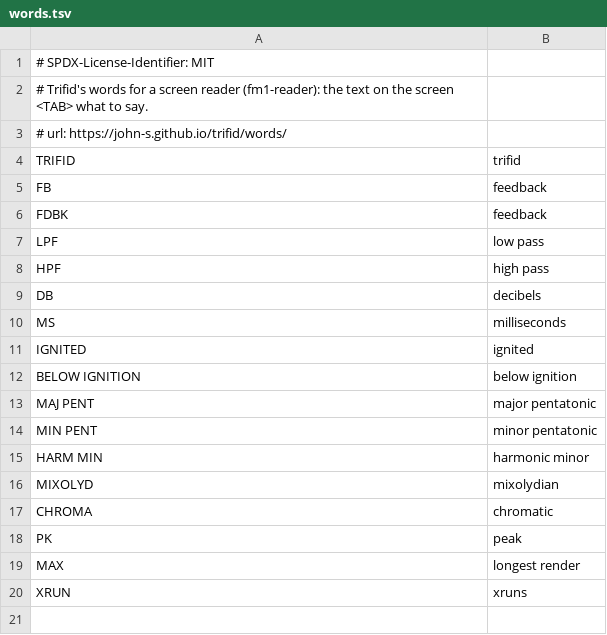
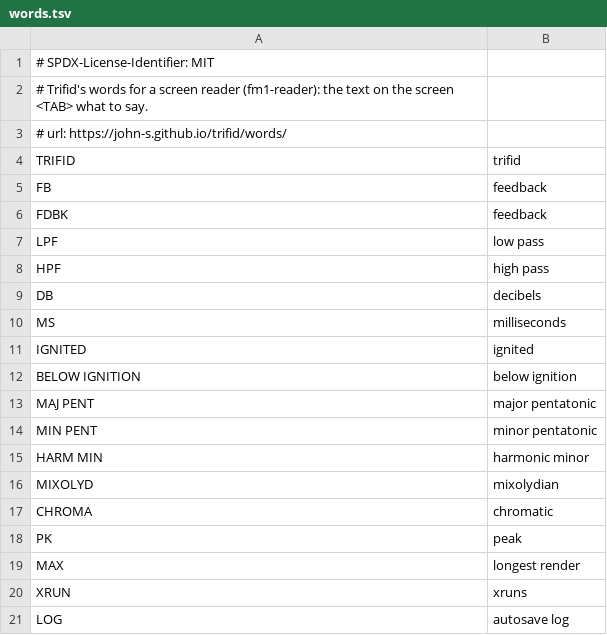
Before and after one commit to john-s/trifid, a TSV file: app/words.tsv, drawn as a sheet; the diff names each change by its address in the sheet, - before the commit and + after, or states it on an @@ line.

```diff
--- a/app/words.tsv
+++ b/app/words.tsv
+row 21: LOG | autosave log
```
Also changed, not shown: 6 other files.
